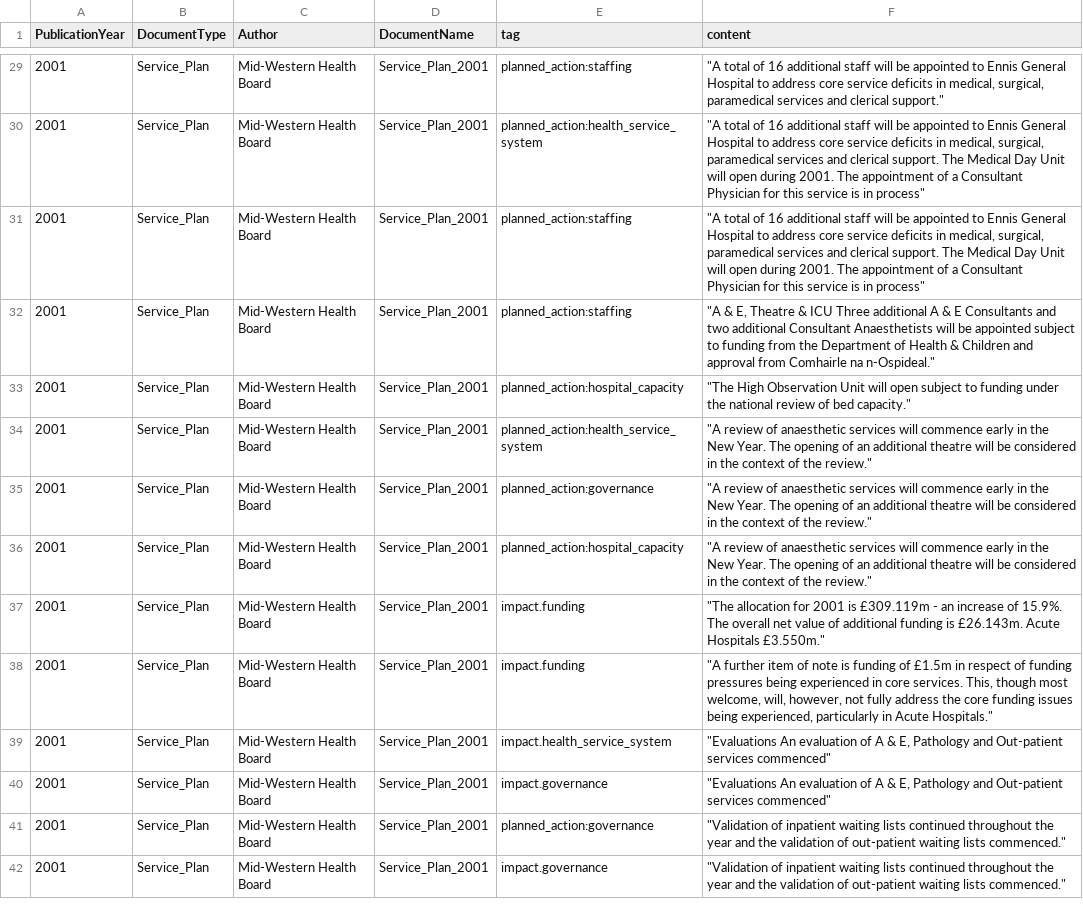
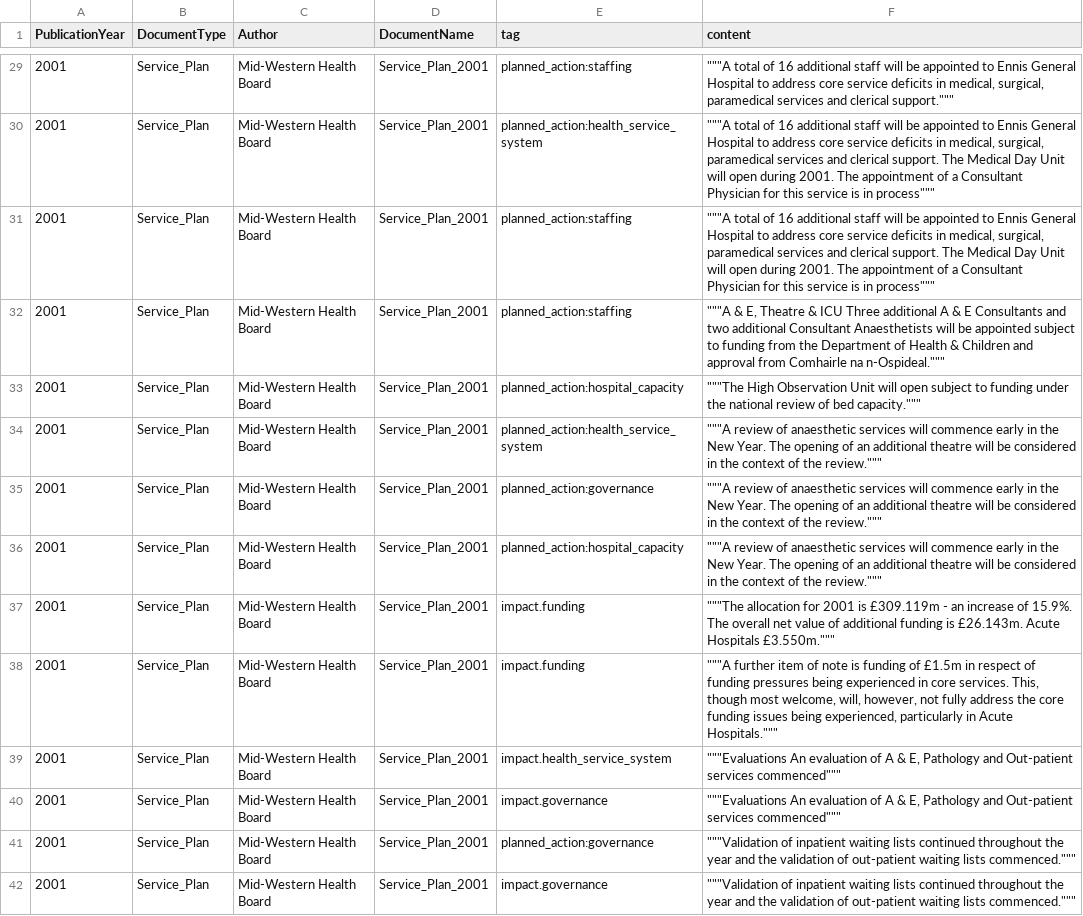
Before and after one commit to barrie-cork/Knowledgegraphy, a CSV file: example_set_tags.csv, drawn as a sheet; only a part is shown, gaps mark what is left out; the diff covers the shown part only; the diff names each change by its address in the sheet, - before the commit and + after, or states it on an @@ line.

```diff
--- a/example_set_tags.csv
+++ b/example_set_tags.csv
-F29 (content): "A total of 16 additional staff will be appointed to Ennis General Hospital to address core service deficits in medical, surgical, paramedical services and clerical support."
+F29 (content): """A total of 16 additional staff will be appointed to Ennis General Hospital to address core service deficits in medical, surgical, paramedical services and clerical support."""
-F30:F31 (content): "A total of 16 additional staff will be appointed to Ennis General Hospital to address core service deficits in medical, surgical, paramedical services and clerical support. The Medical Day Unit will open during 2001. The appointment of a Consultant Physician for this service is in process"
+F30:F31 (content): """A total of 16 additional staff will be appointed to Ennis General Hospital to address core service deficits in medical, surgical, paramedical services and clerical support. The Medical Day Unit will open during 2001. The appointment of a Consultant Physician for this service is in process"""
-F32 (content): "A & E, Theatre & ICU Three additional A & E Consultants and two additional Consultant Anaesthetists will be appointed subject to funding from the Department of Health & Children and approval from Comhairle na n-Ospideal."
+F32 (content): """A & E, Theatre & ICU Three additional A & E Consultants and two additional Consultant Anaesthetists will be appointed subject to funding from the Department of Health & Children and approval from Comhairle na n-Ospideal."""
-F33 (content): "The High Observation Unit will open subject to funding under the national review of bed capacity."
+F33 (content): """The High Observation Unit will open subject to funding under the national review of bed capacity."""
-F34:F36 (content): "A review of anaesthetic services will commence early in the New Year. The opening of an additional theatre will be considered in the context of the review."
+F34:F36 (content): """A review of anaesthetic services will commence early in the New Year. The opening of an additional theatre will be considered in the context of the review."""
-F37 (content): "The allocation for 2001 is £309.119m - an increase of 15.9%. The overall net value of additional funding is £26.143m. Acute Hospitals £3.550m."
+F37 (content): """The allocation for 2001 is £309.119m - an increase of 15.9%. The overall net value of additional funding is £26.143m. Acute Hospitals £3.550m."""
-F38 (content): "A further item of note is funding of £1.5m in respect of funding pressures being experienced in core services. This, though most welcome, will, however, not fully address the core funding issues being experienced, particularly in Acute Hospitals."
+F38 (content): """A further item of note is funding of £1.5m in respect of funding pressures being experienced in core services. This, though most welcome, will, however, not fully address the core funding issues being experienced, particularly in Acute Hospitals."""
-F39:F40 (content): "Evaluations An evaluation of A & E, Pathology and Out-patient services commenced"
+F39:F40 (content): """Evaluations An evaluation of A & E, Pathology and Out-patient services commenced"""
-F41:F42 (content): "Validation of inpatient waiting lists continued throughout the year and the validation of out-patient waiting lists commenced."
+F41:F42 (content): """Validation of inpatient waiting lists continued throughout the year and the validation of out-patient waiting lists commenced."""
```
Also changed, not shown: 173 edited cells elsewhere in this file.
